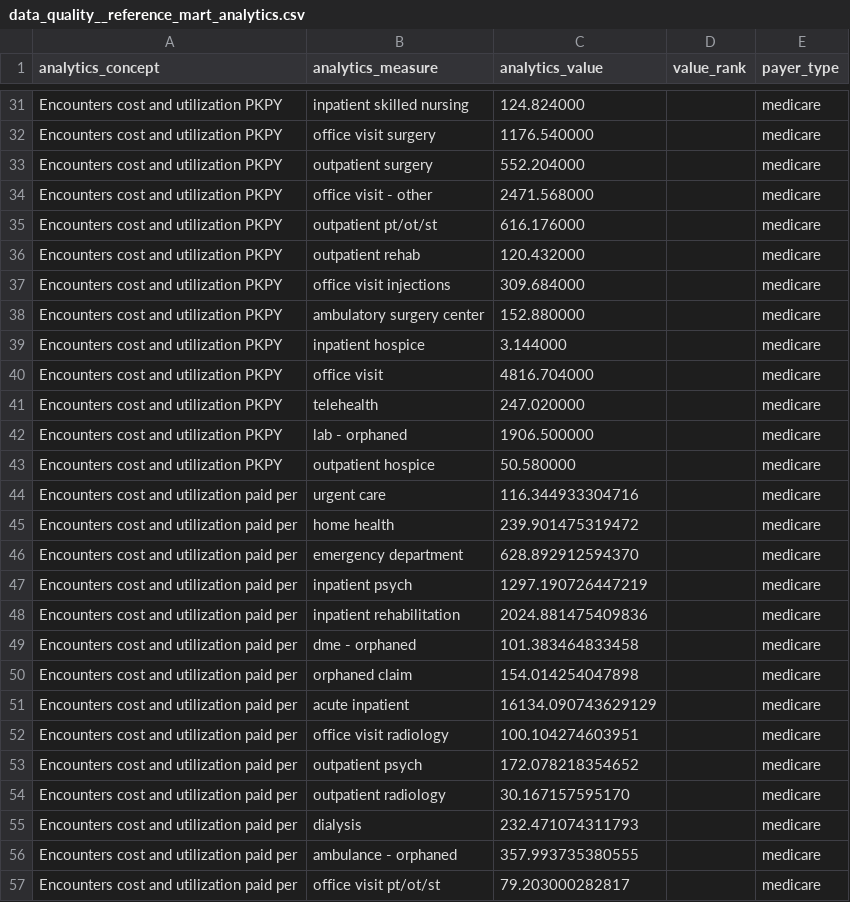
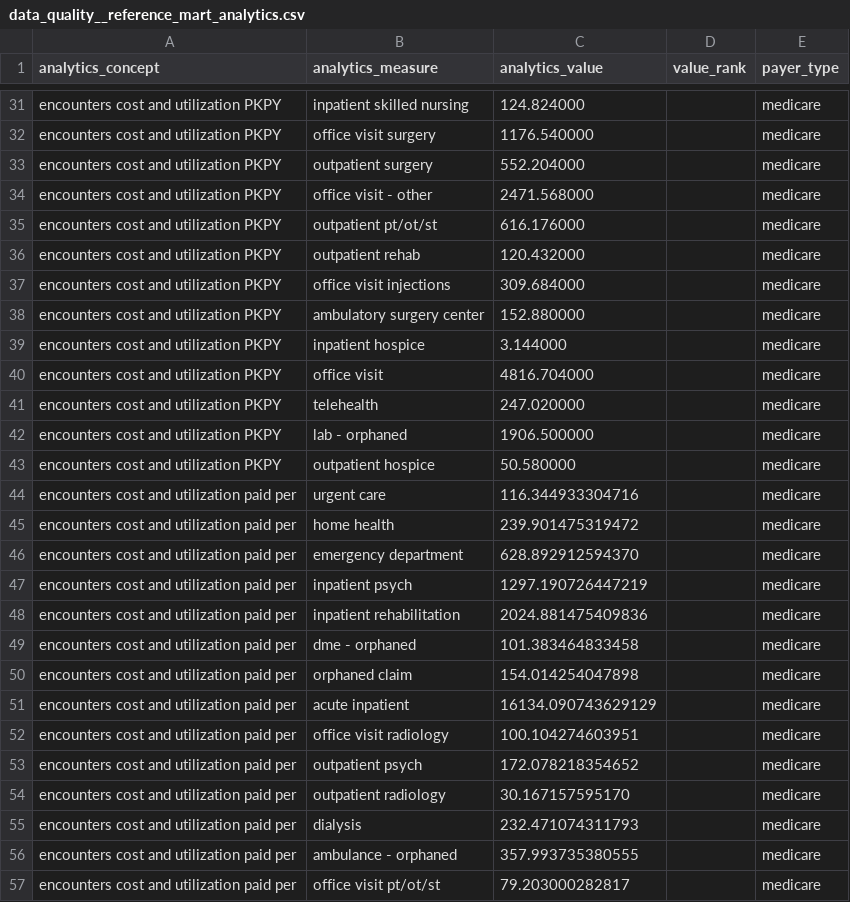
Before and after one commit to tuva-health/tuva, a CSV file: seeds/value_sets/data_quality/data_quality__reference_mart_analytics.csv, drawn as a sheet; only a part is shown, gaps mark what is left out; the diff covers the shown part only; the diff names each change by its address in the sheet, - before the commit and + after, or states it on an @@ line.

```diff
--- a/seeds/value_sets/data_quality/data_quality__reference_mart_analytics.csv
+++ b/seeds/value_sets/data_quality/data_quality__reference_mart_analytics.csv
-A31:A43 (analytics_concept): Encounters cost and utilization PKPY
+A31:A43 (analytics_concept): encounters cost and utilization PKPY
-A44:A57 (analytics_concept): Encounters cost and utilization paid per
+A44:A57 (analytics_concept): encounters cost and utilization paid per
```
Also changed, not shown: 72 edited cells elsewhere in this file, 10 other files.
